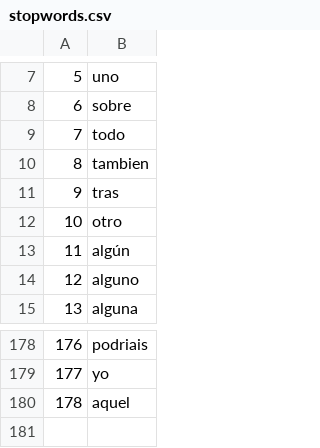
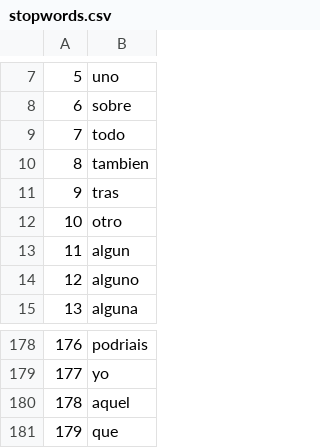
Before and after one commit to DavLink/datasets, a CSV file: stopwords.csv, drawn as a sheet; only a part is shown, gaps mark what is left out.

Commit message:
Update stopwords.csv

```diff
--- a/stopwords.csv
+++ b/stopwords.csv
@@ -12,3 +12,3 @@
 10,otro
-11,algún
+11,algun
 12,alguno
@@ -180 +180,2 @@
 178,aquel
+179,que
```
